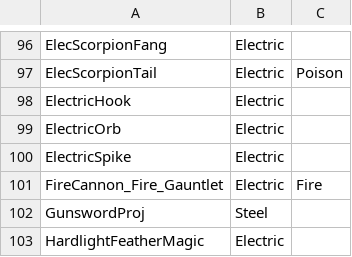
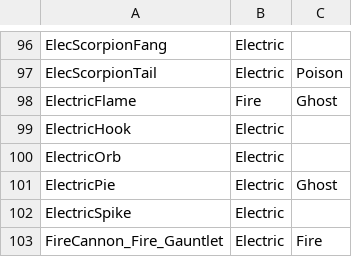
Before and after one commit to TheEternalAce/ShardsOfAtheria, a CSV file: CrossMod/TerraTypes/Projectiles.csv, drawn as a sheet; only a part is shown, gaps mark what is left out; the shorter side is filled out with more unchanged rows; the diff names each change by its address in the sheet, - before the commit and + after, or states it on an @@ line.

Commit message:
modify types and elements

```diff
--- a/CrossMod/TerraTypes/Projectiles.csv
+++ b/CrossMod/TerraTypes/Projectiles.csv
+row 98: ElectricFlame | Fire | Ghost
+row 101: ElectricPie | Electric | Ghost
```
Also changed, not shown: CrossMod/TerraTypes/Weapons.csv, 3 other files.
